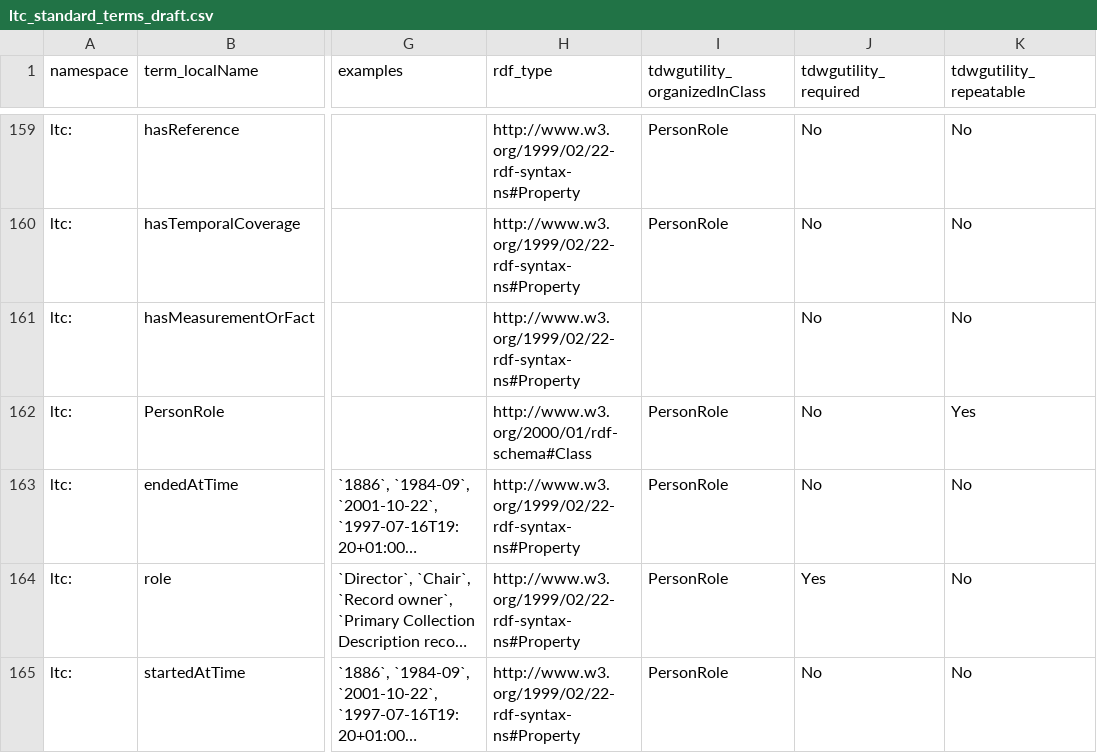
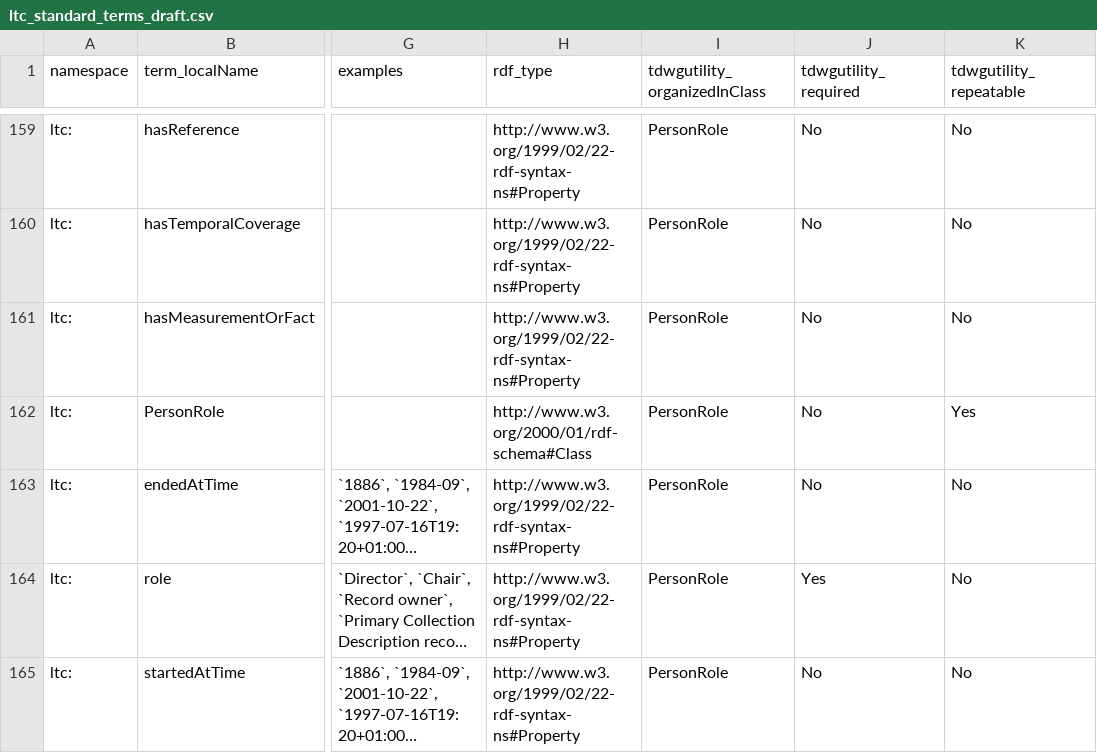
Before and after one commit to tdwg/cd, a CSV file: standard/terms/ltc_standard_terms_draft.csv, drawn as a sheet; only a part is shown, gaps mark what is left out; long unchanged cells end in …; the diff names each change by its address in the sheet, - before the commit and + after, or states it on an @@ line.

Commit message:
Fixes omission of parent class in termlist.csv

```diff
--- a/standard/terms/ltc_standard_terms_draft.csv
+++ b/standard/terms/ltc_standard_terms_draft.csv
-I161 (tdwgutility_organizedInClass): (empty)
+I161 (tdwgutility_organizedInClass): PersonRole
```
